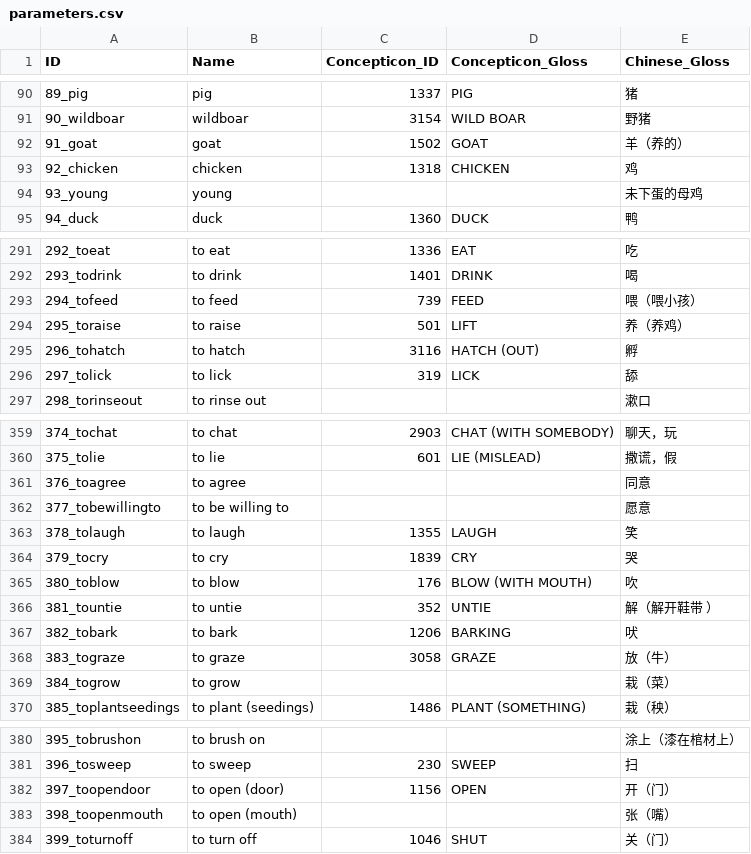
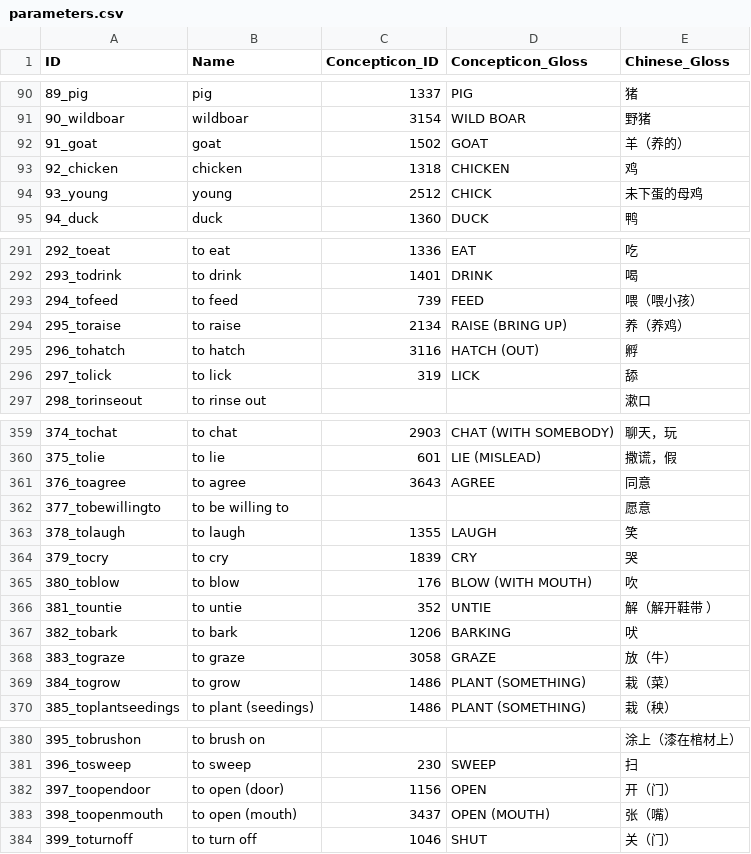
Before and after one commit to lexibank/castrosui, a CSV file: cldf/parameters.csv, drawn as a sheet; only a part is shown, gaps mark what is left out; the diff covers the shown part only.

```diff
--- a/cldf/parameters.csv
+++ b/cldf/parameters.csv
@@ -93,3 +93,3 @@ ID,Name,Concepticon_ID,Concepticon_Gloss,Chinese_Gloss
 92_chicken,chicken,1318,CHICKEN,鸡
-93_young,young,,,未下蛋的母鸡
+93_young,young,2512,CHICK,未下蛋的母鸡
 94_duck,duck,1360,DUCK,鸭
@@ -293,3 +293,3 @@ ID,Name,Concepticon_ID,Concepticon_Gloss,Chinese_Gloss
 294_tofeed,to feed,739,FEED,喂（喂小孩）
-295_toraise,to raise,501,LIFT,养（养鸡）
+295_toraise,to raise,2134,RAISE (BRING UP),养（养鸡）
 296_tohatch,to hatch,3116,HATCH (OUT),孵
@@ -360,3 +360,3 @@ ID,Name,Concepticon_ID,Concepticon_Gloss,Chinese_Gloss
 375_tolie,to lie,601,LIE (MISLEAD),撒谎，假
-376_toagree,to agree,,,同意
+376_toagree,to agree,3643,AGREE,同意
 377_tobewillingto,to be willing to,,,愿意
@@ -368,3 +368,3 @@ ID,Name,Concepticon_ID,Concepticon_Gloss,Chinese_Gloss
 383_tograze,to graze,3058,GRAZE,放（牛）
-384_togrow,to grow,,,栽（菜）
+384_togrow,to grow,1486,PLANT (SOMETHING),栽（菜）
 385_toplantseedings,to plant (seedings),1486,PLANT (SOMETHING),栽（秧）
@@ -382,3 +382,3 @@ ID,Name,Concepticon_ID,Concepticon_Gloss,Chinese_Gloss
 397_toopendoor,to open (door),1156,OPEN,开（门）
-398_toopenmouth,to open (mouth),,,张（嘴）
+398_toopenmouth,to open (mouth),3437,OPEN (MOUTH),张（嘴）
 399_toturnoff,to turn off,1046,SHUT,关（门）
```
Also changed, not shown: 2 edited cells elsewhere in this file, etc/orthography/ShuigenCentralSandong.tsv, etc/orthography/TangzhouWesternSandong.tsv, 9 other files.
